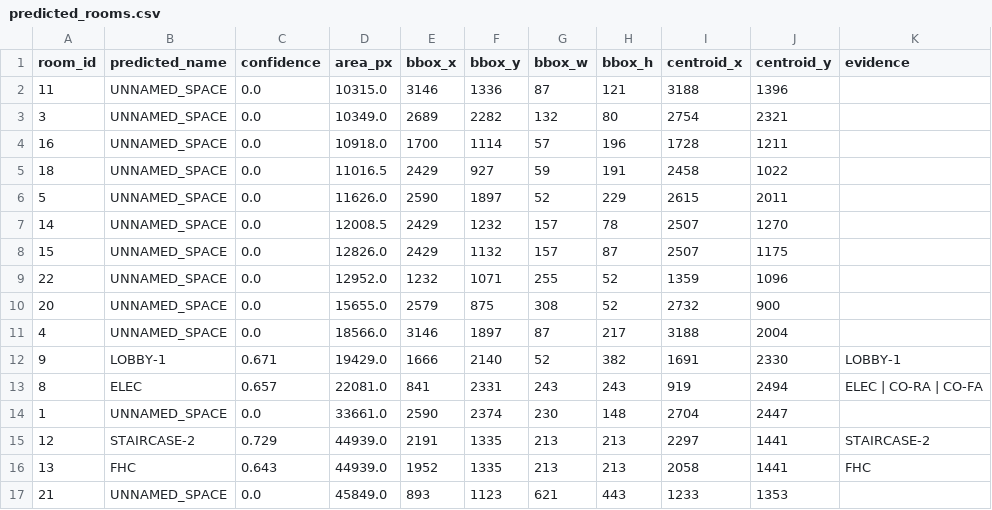
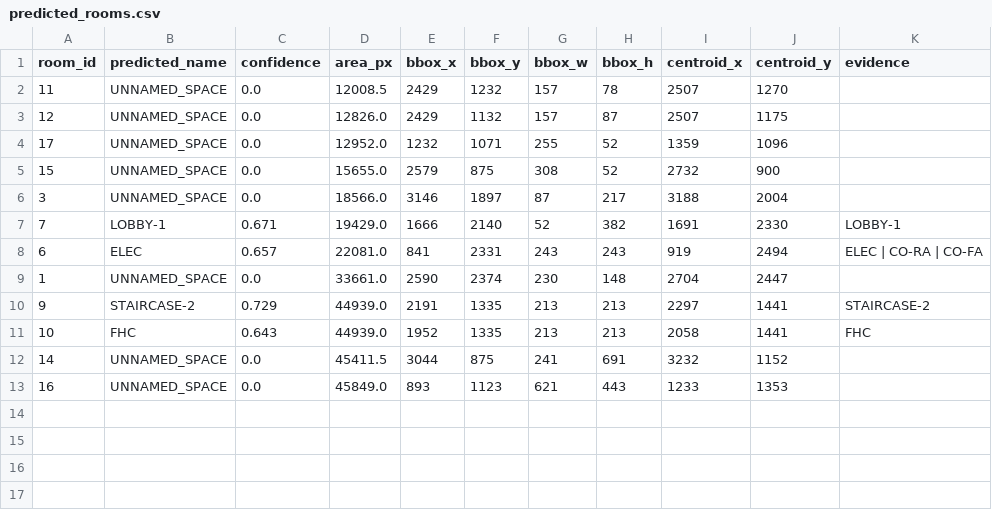
Before and after one commit to deepusdadiya/OCR-AutoCAD, a CSV file: outputs/predicted_rooms.csv, drawn as a sheet.

```diff
--- a/outputs/predicted_rooms.csv
+++ b/outputs/predicted_rooms.csv
@@ -1,17 +1,13 @@
 room_id,predicted_name,confidence,area_px,bbox_x,bbox_y,bbox_w,bbox_h,centroid_x,centroid_y,evidence
-11,UNNAMED_SPACE,0.0,10315.0,3146,1336,87,121,3188,1396,
-3,UNNAMED_SPACE,0.0,10349.0,2689,2282,132,80,2754,2321,
-16,UNNAMED_SPACE,0.0,10918.0,1700,1114,57,196,1728,1211,
-18,UNNAMED_SPACE,0.0,11016.5,2429,927,59,191,2458,1022,
-5,UNNAMED_SPACE,0.0,11626.0,2590,1897,52,229,2615,2011,
-14,UNNAMED_SPACE,0.0,12008.5,2429,1232,157,78,2507,1270,
-15,UNNAMED_SPACE,0.0,12826.0,2429,1132,157,87,2507,1175,
-22,UNNAMED_SPACE,0.0,12952.0,1232,1071,255,52,1359,1096,
-20,UNNAMED_SPACE,0.0,15655.0,2579,875,308,52,2732,900,
-4,UNNAMED_SPACE,0.0,18566.0,3146,1897,87,217,3188,2004,
-9,LOBBY-1,0.671,19429.0,1666,2140,52,382,1691,2330,LOBBY-1
-8,ELEC,0.657,22081.0,841,2331,243,243,919,2494,ELEC | CO-RA | CO-FA
+11,UNNAMED_SPACE,0.0,12008.5,2429,1232,157,78,2507,1270,
+12,UNNAMED_SPACE,0.0,12826.0,2429,1132,157,87,2507,1175,
+17,UNNAMED_SPACE,0.0,12952.0,1232,1071,255,52,1359,1096,
+15,UNNAMED_SPACE,0.0,15655.0,2579,875,308,52,2732,900,
+3,UNNAMED_SPACE,0.0,18566.0,3146,1897,87,217,3188,2004,
+7,LOBBY-1,0.671,19429.0,1666,2140,52,382,1691,2330,LOBBY-1
+6,ELEC,0.657,22081.0,841,2331,243,243,919,2494,ELEC | CO-RA | CO-FA
 1,UNNAMED_SPACE,0.0,33661.0,2590,2374,230,148,2704,2447,
-12,STAIRCASE-2,0.729,44939.0,2191,1335,213,213,2297,1441,STAIRCASE-2
-13,FHC,0.643,44939.0,1952,1335,213,213,2058,1441,FHC
-21,UNNAMED_SPACE,0.0,45849.0,893,1123,621,443,1233,1353,
+9,STAIRCASE-2,0.729,44939.0,2191,1335,213,213,2297,1441,STAIRCASE-2
+10,FHC,0.643,44939.0,1952,1335,213,213,2058,1441,FHC
+14,UNNAMED_SPACE,0.0,45411.5,3044,875,241,691,3232,1152,
+16,UNNAMED_SPACE,0.0,45849.0,893,1123,621,443,1233,1353,
```
Also changed, not shown: outputs/comparison.csv, outputs/text_candidates.csv, 4 other files.
